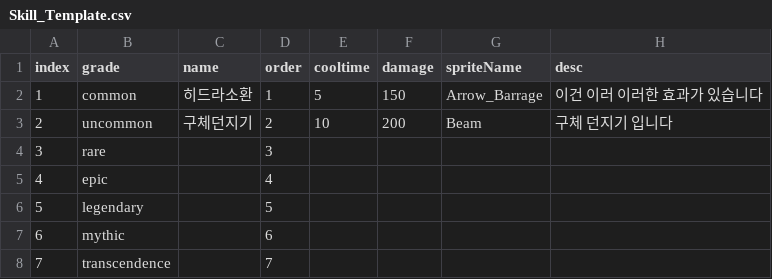
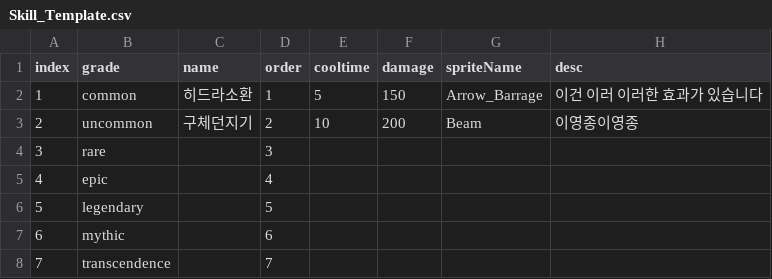
Before and after one commit to gcjung/project_ss, a CSV file: Assets/Resources/data/Skill_Template.csv, drawn as a sheet.

```diff
--- a/Assets/Resources/data/Skill_Template.csv
+++ b/Assets/Resources/data/Skill_Template.csv
@@ -2,3 +2,3 @@
 1,common,히드라소환,1,5,150,Arrow_Barrage,이건 이러 이러한 효과가 있습니다
-2,uncommon,구체던지기,2,10,200,Beam,구체 던지기 입니다
+2,uncommon,구체던지기,2,10,200,Beam,이영종이영종
 3,rare,,3,,,,
```
Also changed, not shown: 4 other files.
